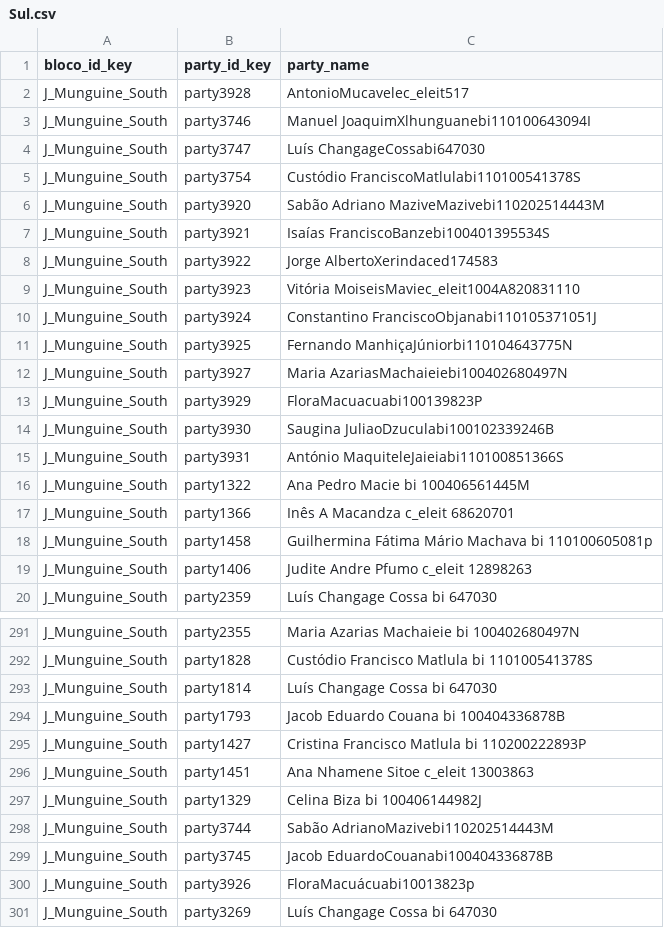
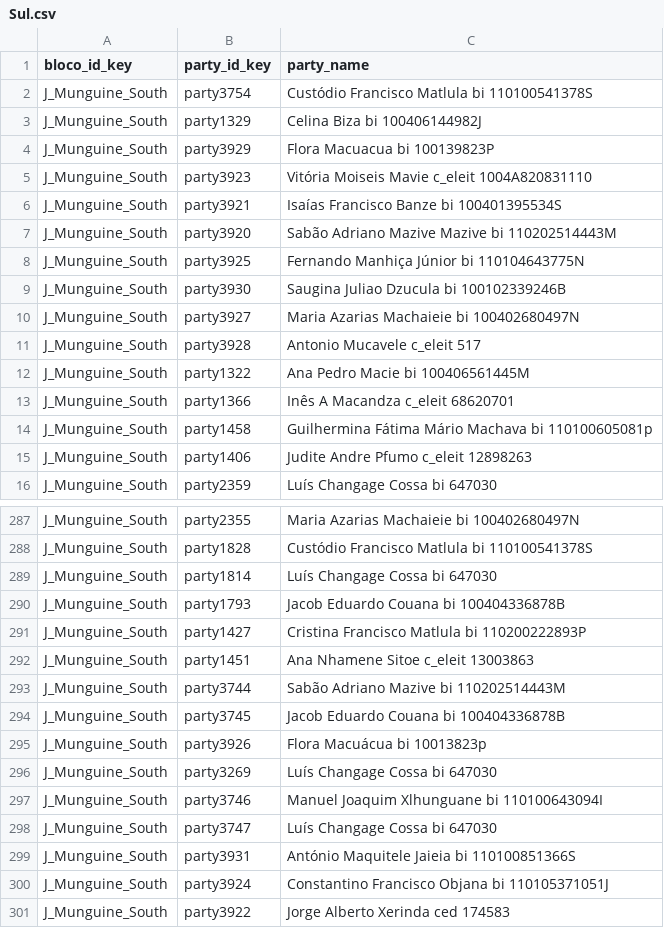
Before and after one commit to TerraFirmaMozambique/hluvukani-odk-forms, a CSV file: Hluvukani_C_registrar_parcelas/Hluvukani_C_registrar_parcelas-media/Sul.csv, drawn as a sheet; only a part is shown, gaps mark what is left out; the diff covers the shown part only.

```diff
--- a/Hluvukani_C_registrar_parcelas/Hluvukani_C_registrar_parcelas-media/Sul.csv
+++ b/Hluvukani_C_registrar_parcelas/Hluvukani_C_registrar_parcelas-media/Sul.csv
@@ -1,16 +1,12 @@
 bloco_id_key,party_id_key,party_name
-J_Munguine_South,party3928,AntonioMucavelec_eleit517
-J_Munguine_South,party3746,Manuel JoaquimXlhunguanebi110100643094I
-J_Munguine_South,party3747,Luís ChangageCossabi647030
-J_Munguine_South,party3754,Custódio FranciscoMatlulabi110100541378S
-J_Munguine_South,party3920,Sabão  Adriano MaziveMazivebi110202514443M
-J_Munguine_South,party3921,Isaías FranciscoBanzebi100401395534S
-J_Munguine_South,party3922,Jorge AlbertoXerindaced174583
-J_Munguine_South,party3923,Vitória MoiseisMaviec_eleit1004A820831110
-J_Munguine_South,party3924,Constantino FranciscoObjanabi110105371051J
-J_Munguine_South,party3925,Fernando ManhiçaJúniorbi110104643775N
-J_Munguine_South,party3927,Maria AzariasMachaieiebi100402680497N
-J_Munguine_South,party3929,FloraMacuacuabi100139823P
-J_Munguine_South,party3930,Saugina JuliaoDzuculabi100102339246B
-J_Munguine_South,party3931,António MaquiteleJaieiabi110100851366S
+J_Munguine_South,party3754,Custódio Francisco Matlula bi 110100541378S
+J_Munguine_South,party1329,Celina Biza bi 100406144982J
+J_Munguine_South,party3929,Flora Macuacua bi 100139823P
+J_Munguine_South,party3923,Vitória Moiseis Mavie c_eleit 1004A820831110
+J_Munguine_South,party3921,Isaías Francisco Banze bi 100401395534S
+J_Munguine_South,party3920,Sabão  Adriano Mazive Mazive bi 110202514443M
+J_Munguine_South,party3925,Fernando Manhiça Júnior bi 110104643775N
+J_Munguine_South,party3930,Saugina Juliao Dzucula bi 100102339246B
+J_Munguine_South,party3927,Maria Azarias Machaieie bi 100402680497N
+J_Munguine_South,party3928,Antonio Mucavele c_eleit 517
 J_Munguine_South,party1322,Ana Pedro Macie bi 100406561445M
@@ -296,6 +292,10 @@ J_Munguine_South,party1427,Cristina Francisco Matlula bi 110200222893P
 J_Munguine_South,party1451,Ana Nhamene Sitoe c_eleit 13003863
-J_Munguine_South,party1329,Celina Biza bi 100406144982J
-J_Munguine_South,party3744,Sabão AdrianoMazivebi110202514443M
-J_Munguine_South,party3745,Jacob EduardoCouanabi100404336878B
-J_Munguine_South,party3926,FloraMacuácuabi10013823p
+J_Munguine_South,party3744,Sabão Adriano Mazive bi 110202514443M
+J_Munguine_South,party3745,Jacob Eduardo Couana bi 100404336878B
+J_Munguine_South,party3926,Flora Macuácua bi 10013823p
 J_Munguine_South,party3269,Luís Changage Cossa bi 647030
+J_Munguine_South,party3746,Manuel Joaquim Xlhunguane bi 110100643094I
+J_Munguine_South,party3747,Luís Changage Cossa bi 647030
+J_Munguine_South,party3931,António Maquitele Jaieia bi 110100851366S
+J_Munguine_South,party3924,Constantino Francisco Objana bi 110105371051J
+J_Munguine_South,party3922,Jorge Alberto Xerinda ced 174583
```
Also changed, not shown: 1 moved row elsewhere in this file, Hluvukani_C_registrar_parcelas/Hluvukani_C_registrar_parcelas-media/Central.csv, Hluvukani_C_registrar_parcelas/Hluvukani_C_registrar_parcelas-media/Norte.csv.
